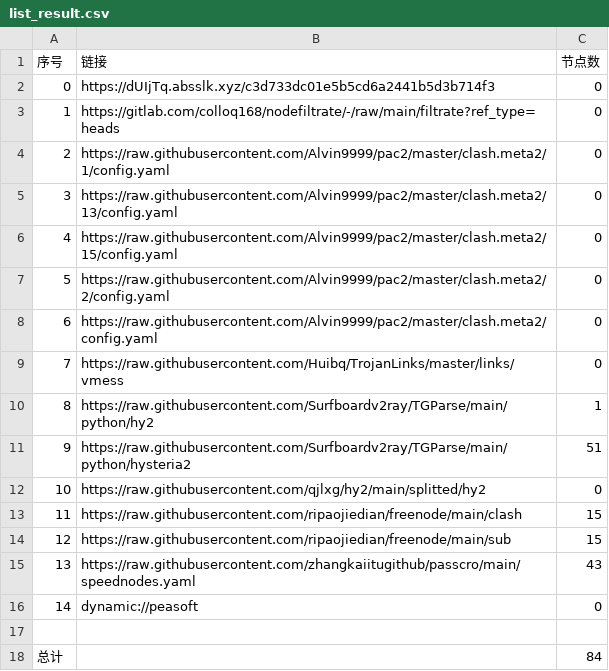
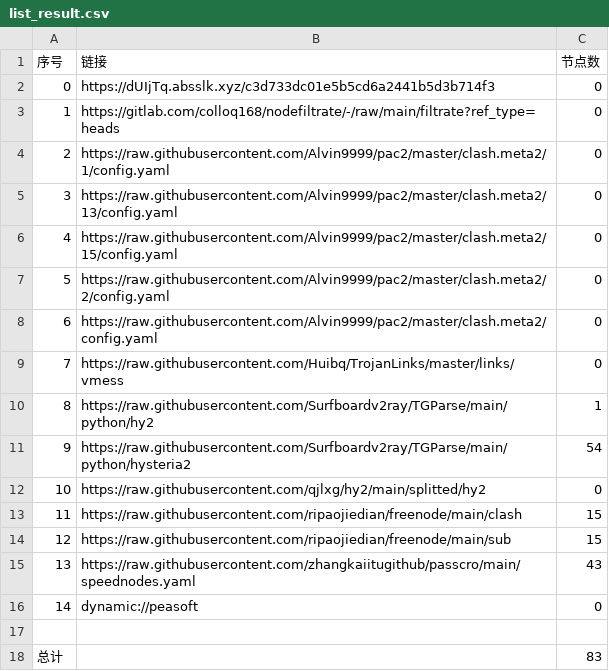
Before and after one commit to hanxiaochan/AutoMergePublicNodes, a CSV file: list_result.csv, drawn as a sheet.

```diff
--- a/list_result.csv
+++ b/list_result.csv
@@ -10,3 +10,3 @@
 8,https://raw.githubusercontent.com/Surfboardv2ray/TGParse/main/python/hy2,1
-9,https://raw.githubusercontent.com/Surfboardv2ray/TGParse/main/python/hysteria2,51
+9,https://raw.githubusercontent.com/Surfboardv2ray/TGParse/main/python/hysteria2,54
 10,https://raw.githubusercontent.com/qjlxg/hy2/main/splitted/hy2,0
@@ -17,2 +17,2 @@
 
-总计,,84
+总计,,83
```
Also changed, not shown: 15 other files.
